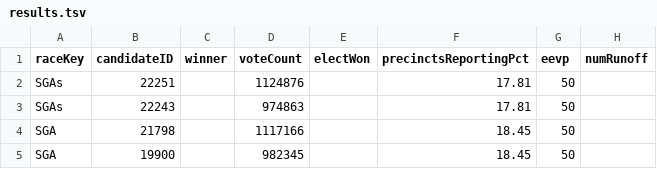
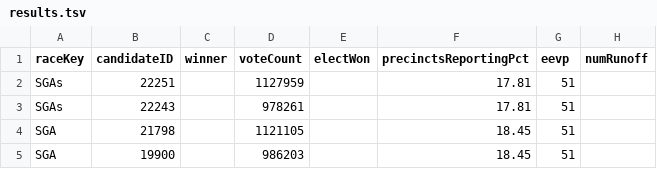
Before and after one commit to ericpp/georgia-runoff-data-2021, a TSV file: Bloomberg/results.tsv, drawn as a sheet.

Commit message:
AP/summary.json Bloomberg/results.tsv CNN/2020-flipper-ticker-SG.json NBC/georgia-senate-runoff-results?format=json NYT/GA-S-S-2021-01-05.json NYT/georgia.json NYT/senate.json NYT/special.json NYT/summary.json log.txt

```diff
--- a/Bloomberg/results.tsv
+++ b/Bloomberg/results.tsv
@@ -1,5 +1,5 @@
 raceKey	candidateID	winner	voteCount	electWon	precinctsReportingPct	eevp	numRunoff
-SGAs	22251		1124876		17.81	50	
-SGAs	22243		974863		17.81	50	
-SGA	21798		1117166		18.45	50	
-SGA	19900		982345		18.45	50	
+SGAs	22251		1127959		17.81	51	
+SGAs	22243		978261		17.81	51	
+SGA	21798		1121105		18.45	51	
+SGA	19900		986203		18.45	51	
```
Also changed, not shown: 9 other files.
